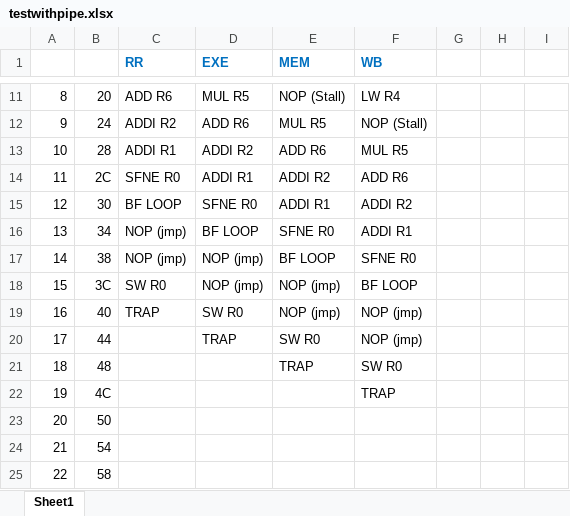
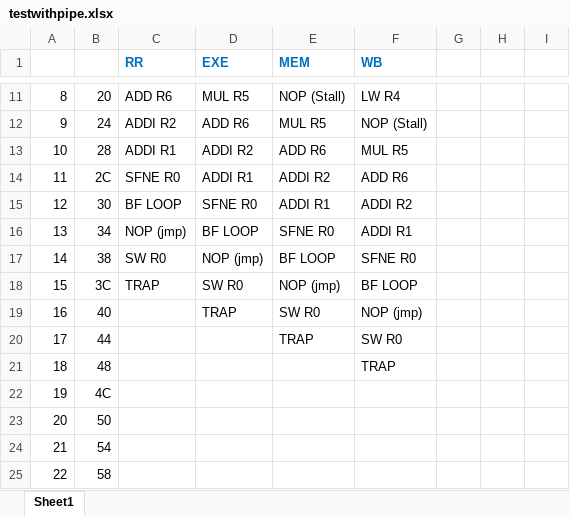
Before and after one commit to isakpetersson-hub/Datorteknik, an Excel workbook: testwithpipe.xlsx, sheet Sheet1, drawn as a sheet; only a part is shown, gaps mark what is left out; values as stored, in another font and other column widths than the file's, no borders; the diff names each change by its address in the sheet, - before the commit and + after, or states it on an @@ line.

Commit message:
fixed pipe

```diff
--- a/testwithpipe.xlsx (sheet Sheet1)
+++ b/testwithpipe.xlsx (sheet Sheet1)
-C17 (RR): NOP (jmp)
+C17 (RR): SW R0
-C18 (RR): SW R0
+C18 (RR): TRAP
-D18 (EXE): NOP (jmp)
+D18 (EXE): SW R0
-C19 (RR): TRAP
+C19 (RR): (empty)
-D19 (EXE): SW R0
+D19 (EXE): TRAP
-E19 (MEM): NOP (jmp)
+E19 (MEM): SW R0
-D20 (EXE): TRAP
+D20 (EXE): (empty)
-E20 (MEM): SW R0
+E20 (MEM): TRAP
-F20 (WB): NOP (jmp)
+F20 (WB): SW R0
-E21 (MEM): TRAP
+E21 (MEM): (empty)
-F21 (WB): SW R0
+F21 (WB): TRAP
-F22 (WB): TRAP
+F22 (WB): (empty)
```
